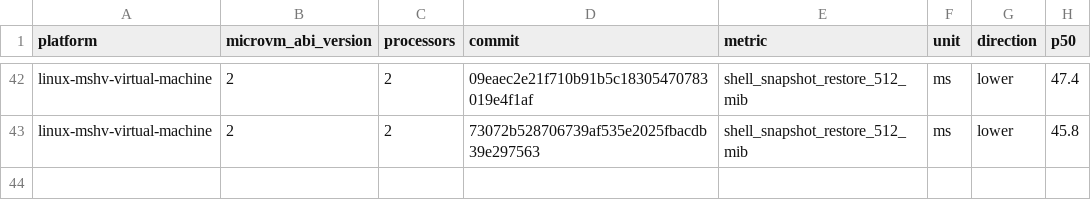
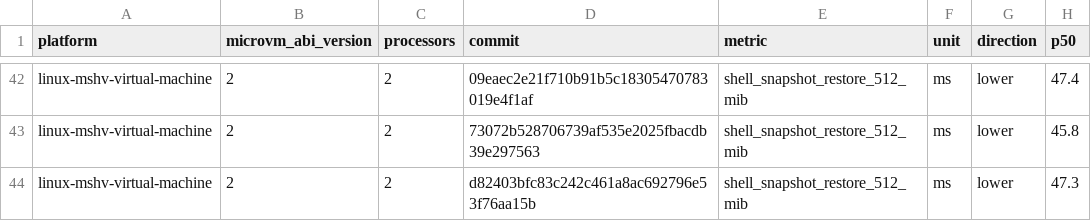
Before and after one commit to microsoft/nvx, a CSV file: data/linux-mshv-virtual-machine-microvm-v2-2vcpu.csv, drawn as a sheet; only a part is shown, gaps mark what is left out.

```diff
--- a/data/linux-mshv-virtual-machine-microvm-v2-2vcpu.csv
+++ b/data/linux-mshv-virtual-machine-microvm-v2-2vcpu.csv
@@ -43 +43,2 @@ linux-mshv-virtual-machine,2,2,09eaec2e21f710b91b5c18305470783019e4f1af,shell_sn
 linux-mshv-virtual-machine,2,2,73072b528706739af535e2025fbacdb39e297563,shell_snapshot_restore_512_mib,ms,lower,45.8
+linux-mshv-virtual-machine,2,2,d82403bfc83c242c461a8ac692796e53f76aa15b,shell_snapshot_restore_512_mib,ms,lower,47.3
```
Also changed, not shown: data/linux-kvm-virtual-machine-microvm-v2-1vcpu.csv, data/linux-mshv-virtual-machine-microvm-v2-1vcpu.csv, 9 other files.
